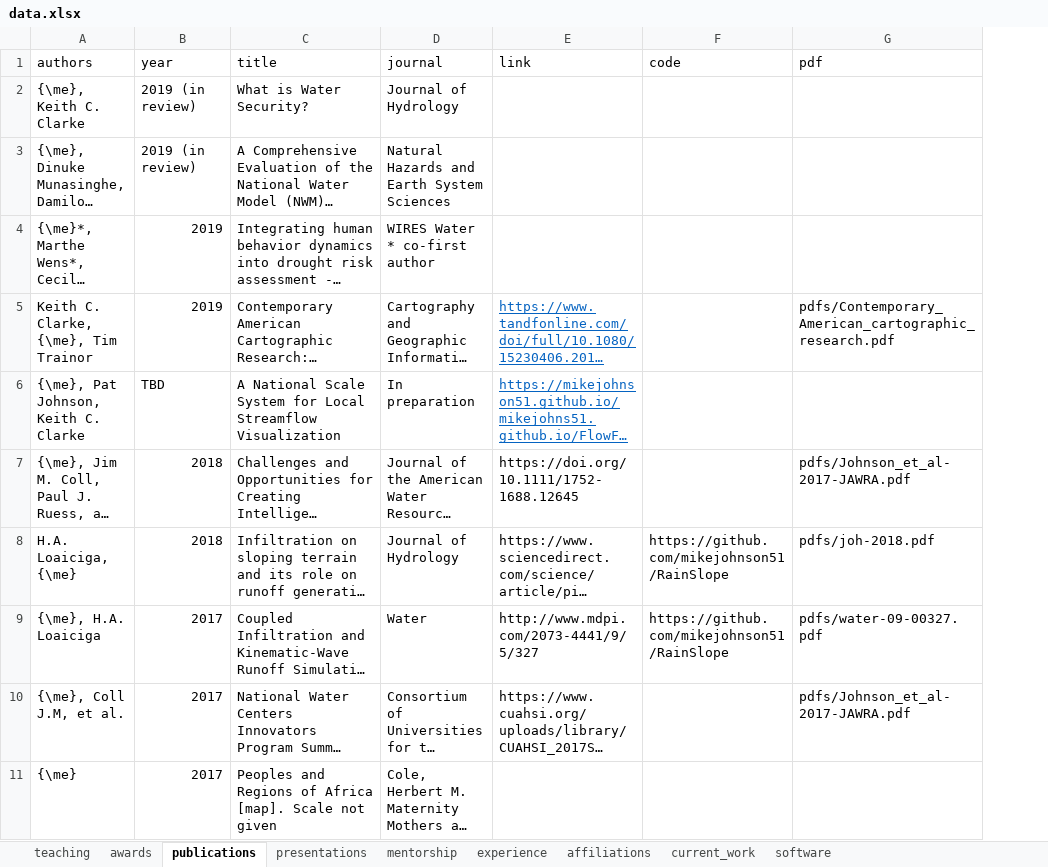
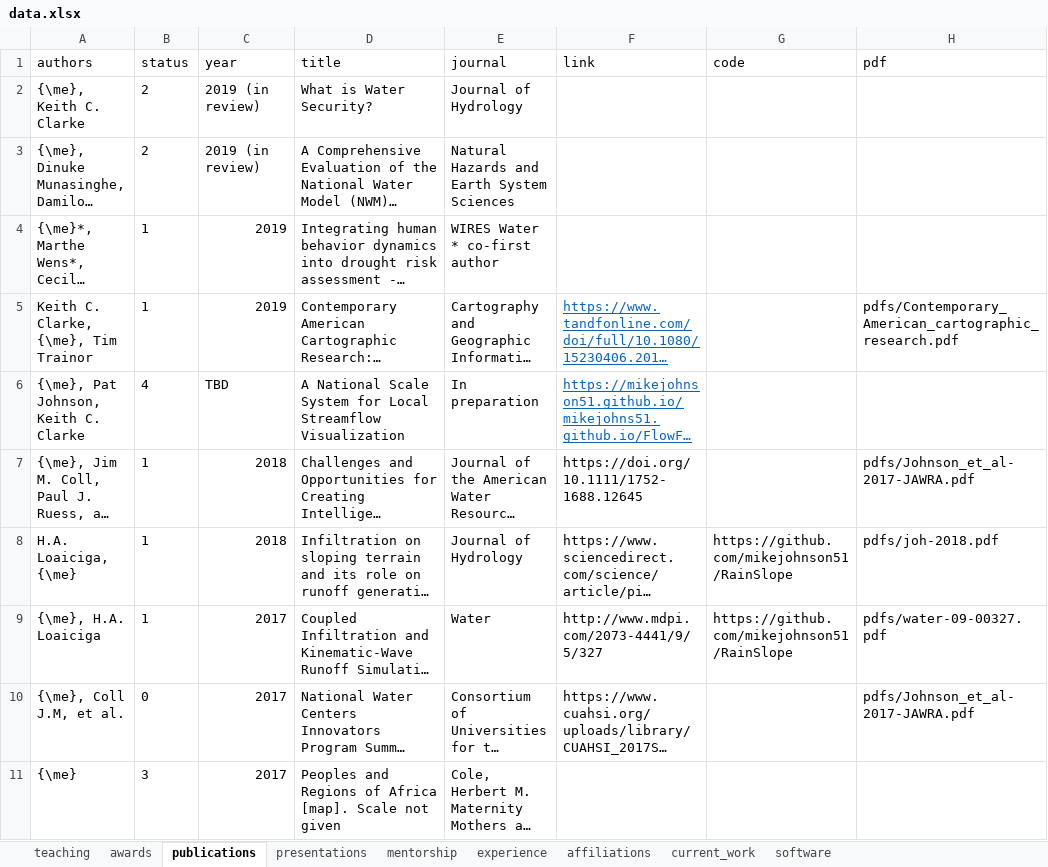
Before and after one commit to mikejohnson51/mikejohnson51.github.io, an Excel workbook: data.xlsx, sheet publications, drawn as a sheet; only a part is shown; long unchanged cells end in …; values as stored, in another font and other column widths than the file's, no borders; the diff names each change by its address in the sheet, - before the commit and + after, or states it on an @@ line.

Commit message:
add status column

```diff
--- a/data.xlsx (sheet publications)
+++ b/data.xlsx (sheet publications)
+column B (status), rows 2-11: 2 | 2 | 1 | 1 | 4 | 1 | 1 | 1 | 0 | 3
```
Also changed, not shown: 1 other file.
